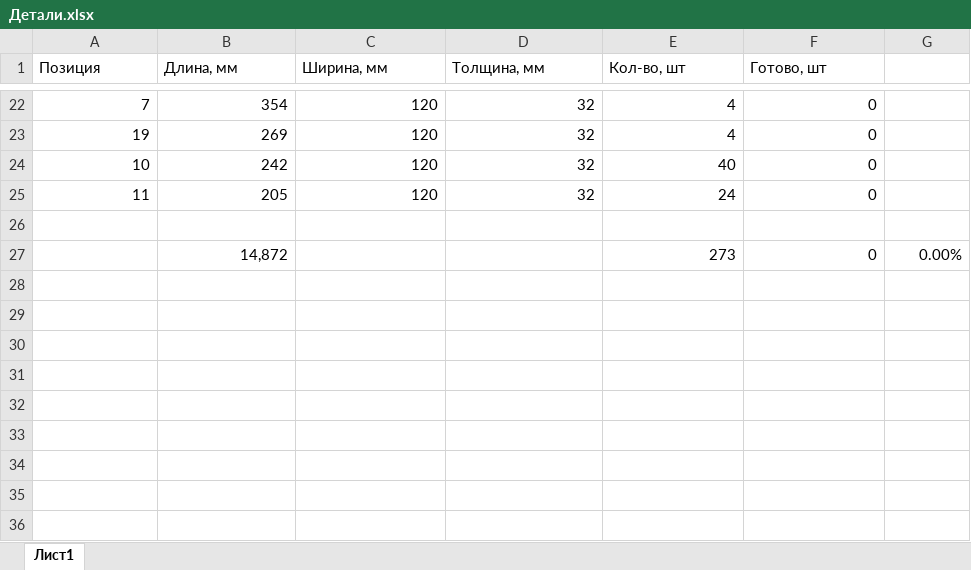
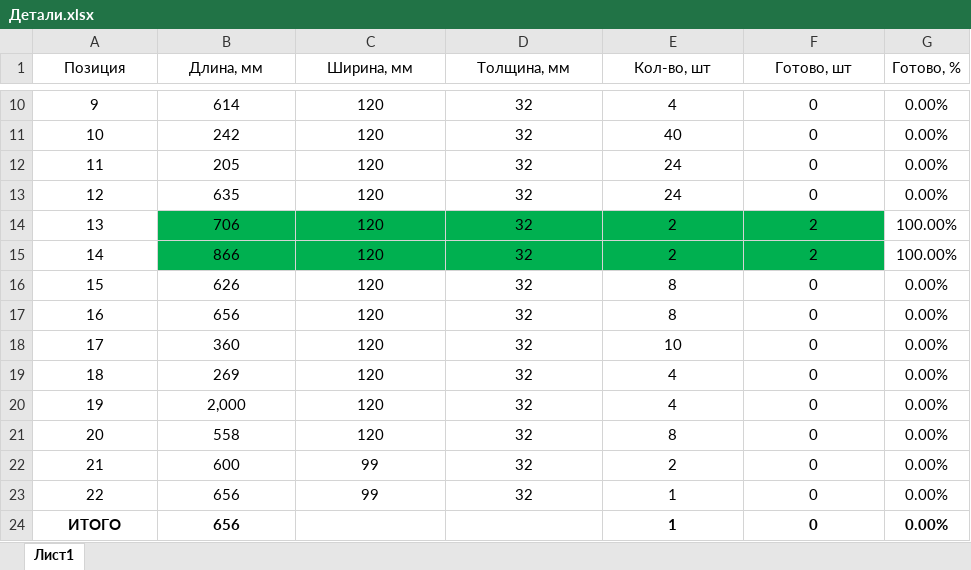
Before and after one commit to oid85/Wood, an Excel workbook: Детали.xlsx, sheet Лист1, drawn as a sheet; only a part is shown, gaps mark what is left out; values as stored, in another font and other column widths than the file's, no borders; conditional formats not drawn; removed rows and columns are numbered as before the commit, all else as after; the diff covers the shown part only; the diff names each change by its address in the sheet, - before the commit and + after, or states it on an @@ line.

```diff
--- a/Детали.xlsx (sheet Лист1)
+++ b/Детали.xlsx (sheet Лист1)
-A1:F1 alignment: left
+A1:F1 alignment: center
-G1: (empty)
+G1: Готово, %
-A10 (Позиция): 7
+A10 (Позиция): 9
-A10:F10 alignment: right
+A10:F10 alignment: center
-B10 (Длина, мм): 354
+B10 (Длина, мм): 614
-G10 (Готово, %): (empty)
+G10 (Готово, %): 0.00%
-row 23: 19 | 269 | 120 | 32 | 4 | 0
-A11:F12 alignment: right
+A11:F12 alignment: center
-G11:G12 (Готово, %): (empty)
+G11:G12 (Готово, %): 0.00%
-row 13: (empty)
+row 13: 12 | 635 | 120 | 32 | 24 | 0 | 0.00%
-row 27:  | 14,872 |  |  | 273 | 0 | 0.00%
+row 14: 13 | 706 | 120 | 32 | 2 | 2 | 100.00%
+row 15: 14 | 866 | 120 | 32 | 2 | 2 | 100.00%
+row 16: 15 | 626 | 120 | 32 | 8 | 0 | 0.00%
+row 17: 16 | 656 | 120 | 32 | 8 | 0 | 0.00%
+row 18: 17 | 360 | 120 | 32 | 10 | 0 | 0.00%
+row 19: 18 | 269 | 120 | 32 | 4 | 0 | 0.00%
+row 20: 19 | 2,000 | 120 | 32 | 4 | 0 | 0.00%
+row 21: 20 | 558 | 120 | 32 | 8 | 0 | 0.00%
+row 22: 21 | 600 | 99 | 32 | 2 | 0 | 0.00%
+row 23: 22 | 656 | 99 | 32 | 1 | 0 | 0.00%
+row 24: ИТОГО | 656 |  |  | 1 | 0 | 0.00%
```
Also changed, not shown: 3 added rows, 15 removed rows, 9 edited cells and cell formats elsewhere in this sheet, 2 other files.
